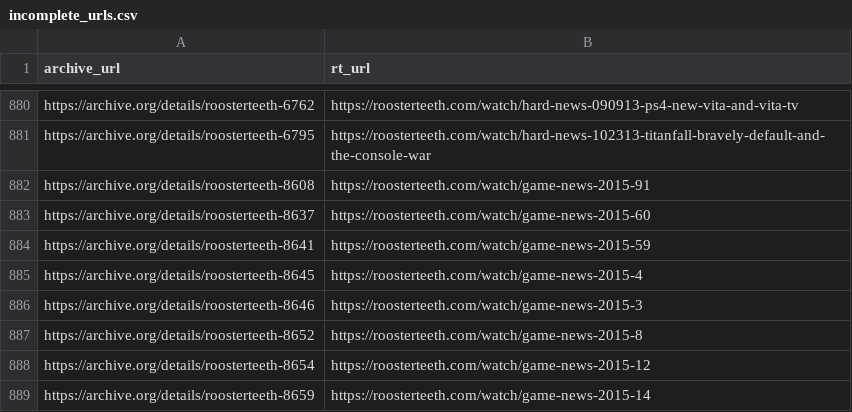
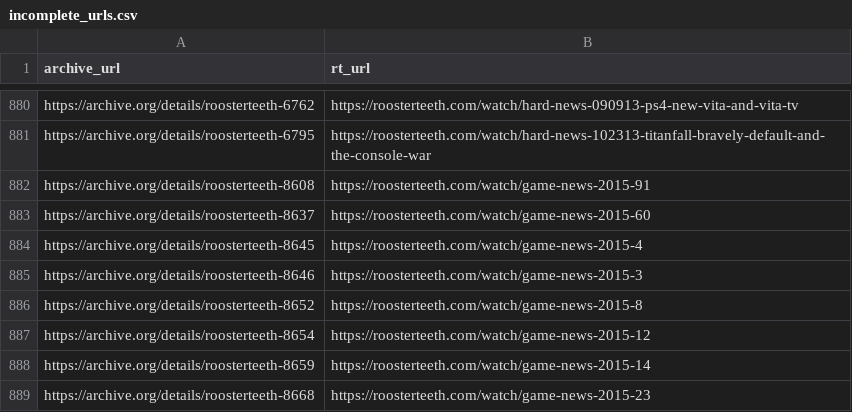
Before and after one commit to shiruken/rt-archive, a CSV file: data/incomplete_urls.csv, drawn as a sheet; only a part is shown, gaps mark what is left out; the shorter side is filled out with more unchanged rows.

```diff
--- a/data/incomplete_urls.csv
+++ b/data/incomplete_urls.csv
@@ -883,3 +883,2 @@ https://archive.org/details/roosterteeth-8608,https://roosterteeth.com/watch/gam
 https://archive.org/details/roosterteeth-8637,https://roosterteeth.com/watch/game-news-2015-60
-https://archive.org/details/roosterteeth-8641,https://roosterteeth.com/watch/game-news-2015-59
 https://archive.org/details/roosterteeth-8645,https://roosterteeth.com/watch/game-news-2015-4
```
Also changed, not shown: docs/incomplete/incomplete.csv, 6 other files.
